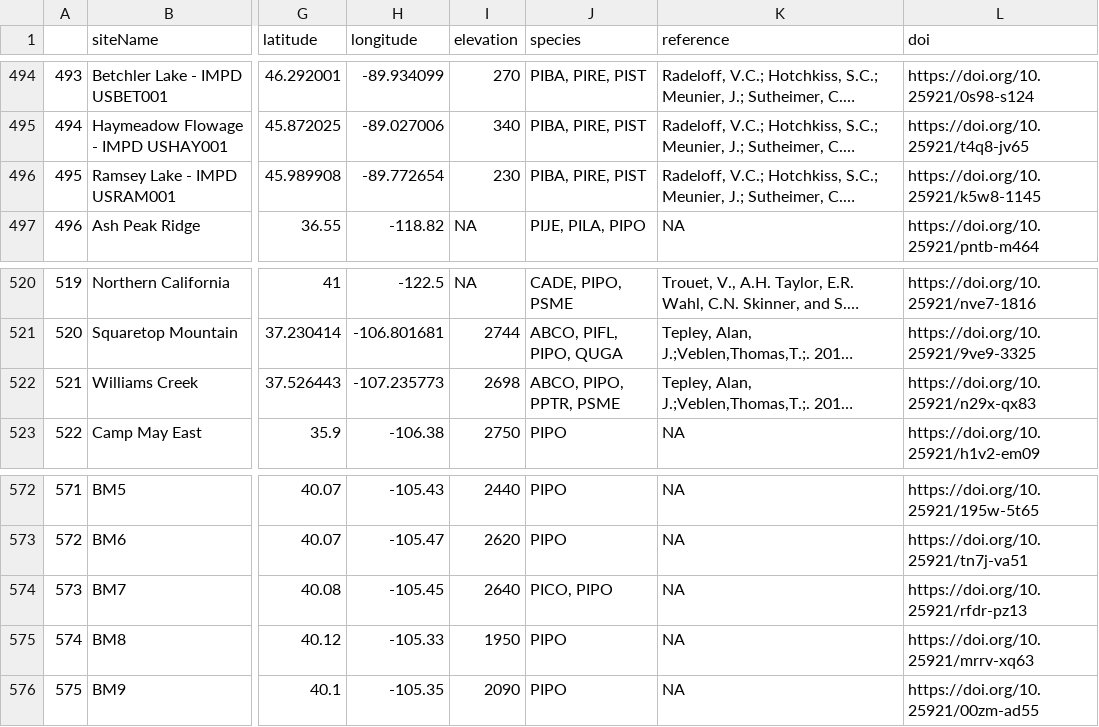
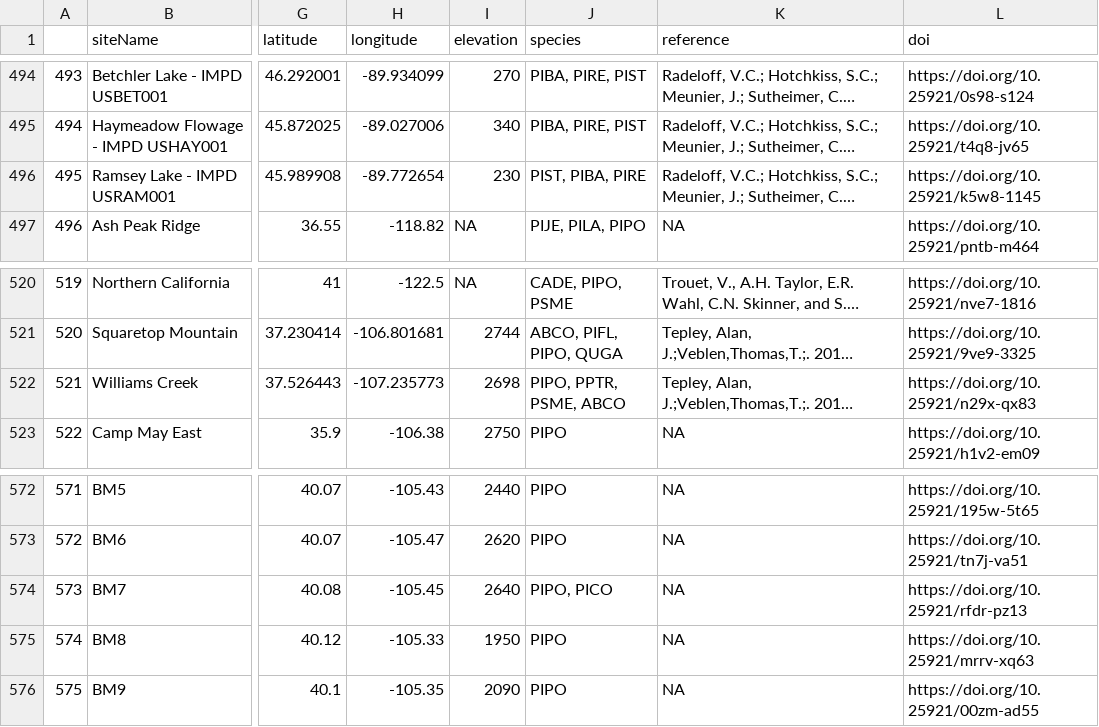
Before and after one commit to chguiterman/scrape-IMPD, a CSV file: data/impd_meta.csv, drawn as a sheet; only a part is shown, gaps mark what is left out; long unchanged cells end in …; the diff covers the shown part only; the diff names each change by its address in the sheet, - before the commit and + after, or states it on an @@ line.

```diff
--- a/data/impd_meta.csv
+++ b/data/impd_meta.csv
-J496 (species): PIBA, PIRE, PIST
+J496 (species): PIST, PIBA, PIRE
-J522 (species): ABCO, PIPO, PPTR, PSME
+J522 (species): PIPO, PPTR, PSME, ABCO
-J574 (species): PICO, PIPO
+J574 (species): PIPO, PICO
```
Also changed, not shown: 17 edited cells elsewhere in this file, 1 other file.
